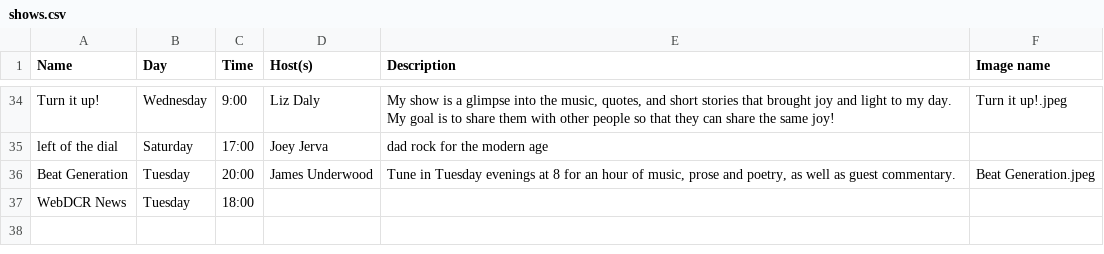
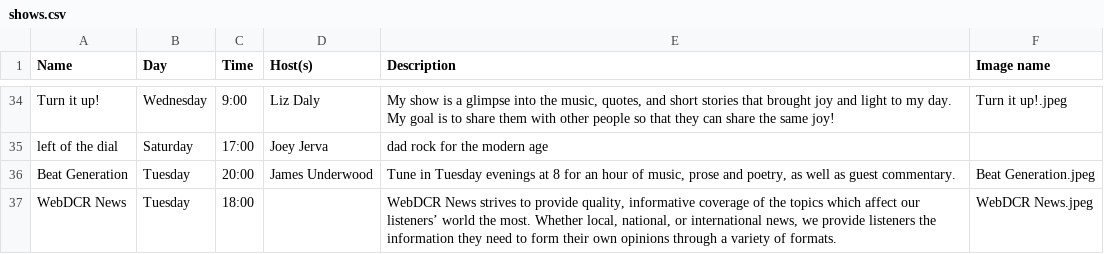
Before and after one commit to webdcr/webdcr.github.io, a CSV file: _data/shows.csv, drawn as a sheet; only a part is shown, gaps mark what is left out.

```diff
--- a/_data/shows.csv
+++ b/_data/shows.csv
@@ -36,2 +36,2 @@ left of the dial,Saturday,17:00,Joey Jerva,dad rock for the modern age ,
 Beat Generation,Tuesday,20:00,James Underwood,"Tune in Tuesday evenings at 8 for an hour of music, prose and poetry, as well as guest commentary.",Beat Generation.jpeg
-WebDCR News,Tuesday,18:00,,,
+WebDCR News,Tuesday,18:00,,"WebDCR News strives to provide quality, informative coverage of the topics which affect our listeners’ world the most. Whether local, national, or international news, we provide listeners the information they need to form their own opinions through a variety of formats.",WebDCR News.jpeg
```
Also changed, not shown: 1 other file.
